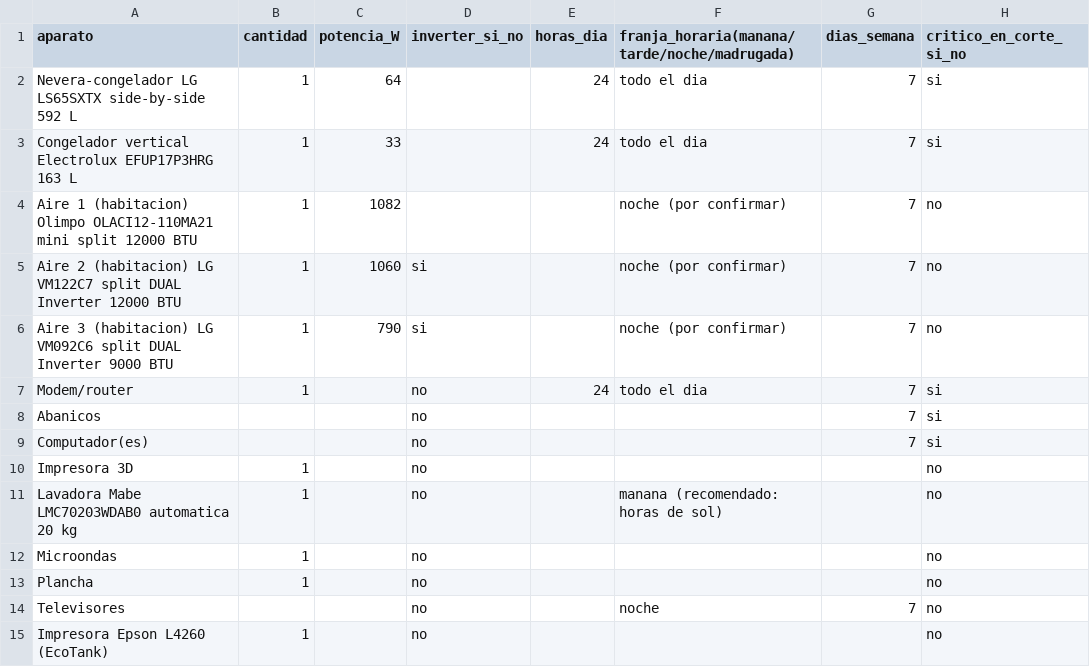
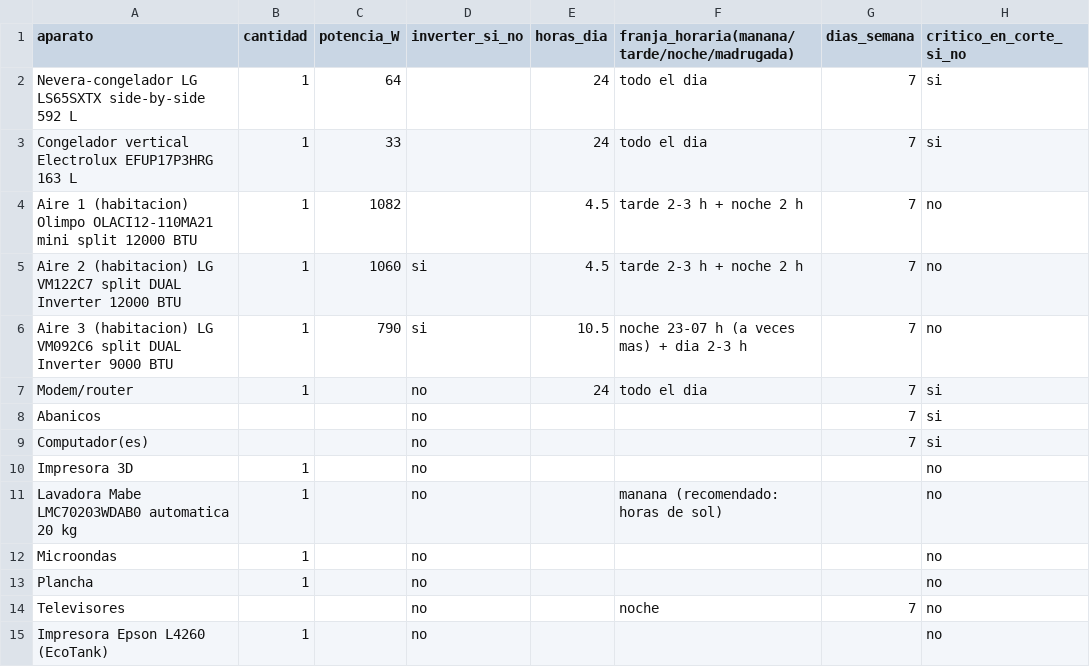
Before and after one commit to Anfedz/solar-energy-knowledge-base, a CSV file: 07-diseno-proyecto/inventario-cargas-propietario.csv, drawn as a sheet; only a part is shown; the diff names each change by its address in the sheet, - before the commit and + after, or states it on an @@ line.

```diff
--- a/07-diseno-proyecto/inventario-cargas-propietario.csv
+++ b/07-diseno-proyecto/inventario-cargas-propietario.csv
-E4:E5 (horas_dia): (empty)
+E4:E5 (horas_dia): 4.5
-F4:F5: noche (por confirmar)
+F4:F5: tarde 2-3 h + noche 2 h
-E6 (horas_dia): (empty)
+E6 (horas_dia): 10.5
-F6: noche (por confirmar)
+F6: noche 23-07 h (a veces mas) + dia 2-3 h
```
Also changed, not shown: 6 other files.
